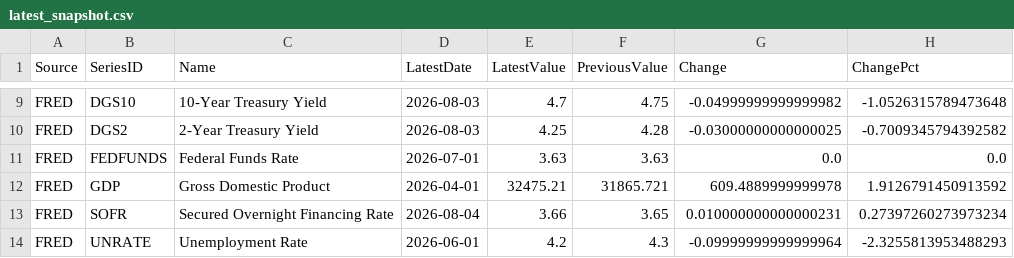
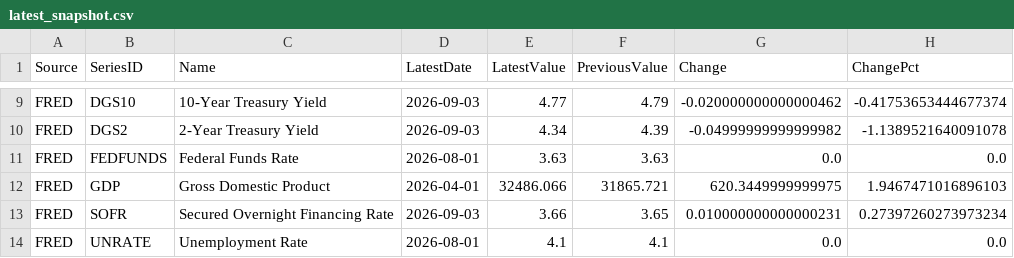
Before and after one commit to giovannicrepaldi18-prog/financial-dashboard, a CSV file: data/latest_snapshot.csv, drawn as a sheet; only a part is shown, gaps mark what is left out; the diff covers the shown part only; the diff names each change by its address in the sheet, - before the commit and + after, or states it on an @@ line.

```diff
--- a/data/latest_snapshot.csv
+++ b/data/latest_snapshot.csv
-D9:D10 (LatestDate): 2026-08-03
+D9:D10 (LatestDate): 2026-09-03
-E9 (LatestValue): 4.7
+E9 (LatestValue): 4.77
-F9 (PreviousValue): 4.75
+F9 (PreviousValue): 4.79
-G9 (Change): -0.04999999999999982
+G9 (Change): -0.020000000000000462
-H9 (ChangePct): -1.0526315789473648
+H9 (ChangePct): -0.41753653444677374
-E10 (LatestValue): 4.25
+E10 (LatestValue): 4.34
-F10 (PreviousValue): 4.28
+F10 (PreviousValue): 4.39
-G10 (Change): -0.03000000000000025
+G10 (Change): -0.04999999999999982
-H10 (ChangePct): -0.7009345794392582
+H10 (ChangePct): -1.1389521640091078
-D11 (LatestDate): 2026-07-01
+D11 (LatestDate): 2026-08-01
-E12 (LatestValue): 32475.21
+E12 (LatestValue): 32486.066
-G12 (Change): 609.4889999999978
+G12 (Change): 620.3449999999975
-H12 (ChangePct): 1.9126791450913592
+H12 (ChangePct): 1.9467471016896103
-D13 (LatestDate): 2026-08-04
+D13 (LatestDate): 2026-09-03
-D14 (LatestDate): 2026-06-01
+D14 (LatestDate): 2026-08-01
-E14 (LatestValue): 4.2
+E14 (LatestValue): 4.1
-F14 (PreviousValue): 4.3
+F14 (PreviousValue): 4.1
-G14 (Change): -0.09999999999999964
+G14 (Change): 0.0
-H14 (ChangePct): -2.3255813953488293
+H14 (ChangePct): 0.0
```
Also changed, not shown: 35 edited cells elsewhere in this file, data/fred_data.csv, 2 other files.
